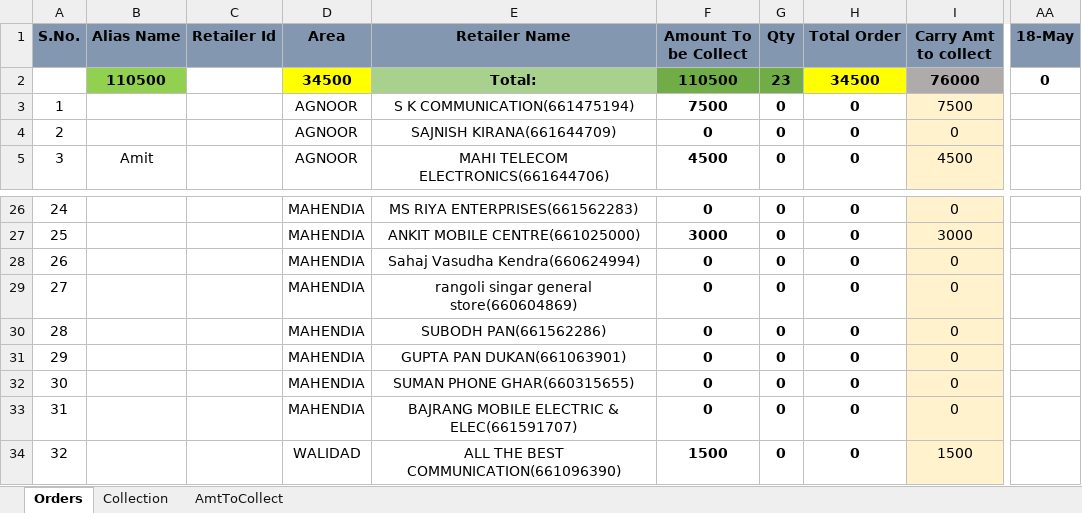
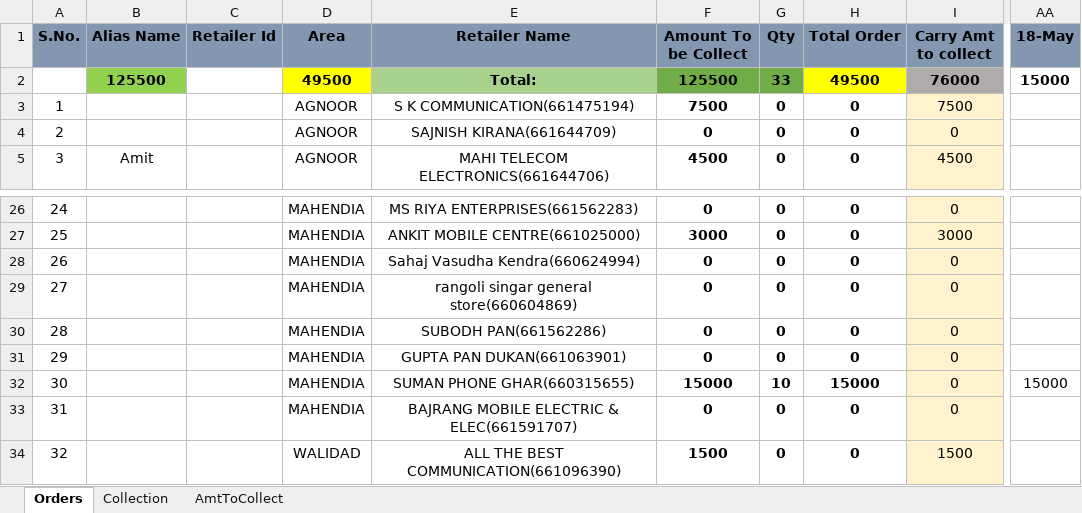
Before and after one commit to PalakEnterprises/DailyReport, an Excel workbook: JioMobile/May2021Mobile.xlsx, sheet Orders, drawn as a sheet; only a part is shown, gaps mark what is left out; values as stored, in another font and other column widths than the file's, no borders; the diff names each change by its address in the sheet, - before the commit and + after, or states it on an @@ line.

```diff
--- a/JioMobile/May2021Mobile.xlsx (sheet Orders)
+++ b/JioMobile/May2021Mobile.xlsx (sheet Orders)
-B2 (Alias Name): 110500
+B2 (Alias Name): 125500
-D2 (Area): 34500
+D2 (Area): 49500
-F2 (Amount To be Collect): 110500
+F2 (Amount To be Collect): 125500
-G2 (Qty): 23
+G2 (Qty): 33
-H2 (Total Order): 34500
+H2 (Total Order): 49500
-AA2 (18-May): 0
+AA2 (18-May): 15000
-F32 (Amount To be Collect): 0
+F32 (Amount To be Collect): 15000
-G32 (Qty): 0
+G32 (Qty): 10
-H32 (Total Order): 0
+H32 (Total Order): 15000
-AA32 (18-May): (empty)
+AA32 (18-May): 15000
```
Also changed, not shown: sheet AmtToCollect, hidden cells, AutoCreditAmount.xlsx, Ledger.xlsx, 2 other files.
